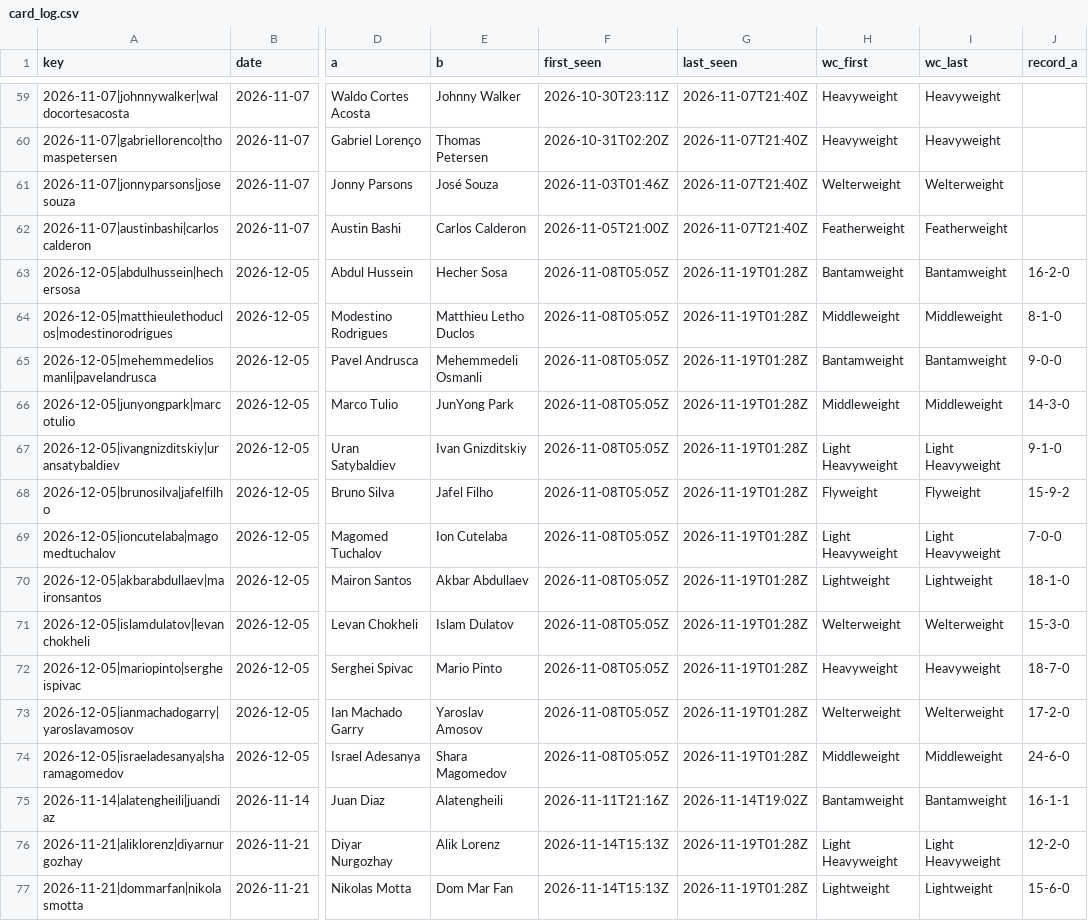
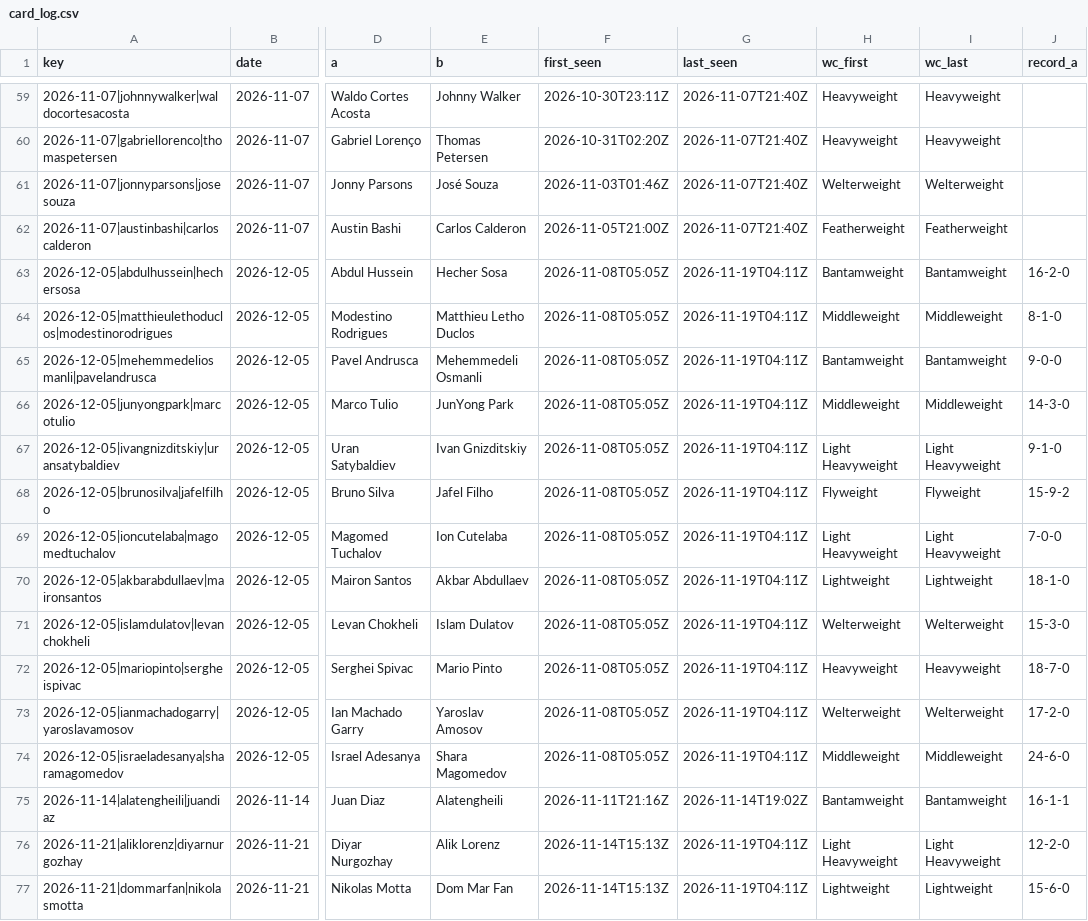
Before and after one commit to Jono-bit-trade/jonos-ufc-picks, a CSV file: data/card_log.csv, drawn as a sheet; only a part is shown, gaps mark what is left out; the diff covers the shown part only; the diff names each change by its address in the sheet, - before the commit and + after, or states it on an @@ line.

```diff
--- a/data/card_log.csv
+++ b/data/card_log.csv
-G63:G74 (last_seen): 2026-11-19T01:28Z
+G63:G74 (last_seen): 2026-11-19T04:11Z
-G76:G77 (last_seen): 2026-11-19T01:28Z
+G76:G77 (last_seen): 2026-11-19T04:11Z
```
Also changed, not shown: 13 edited cells elsewhere in this file, data/line_history.csv, data/pick_log.csv, 6 other files.
